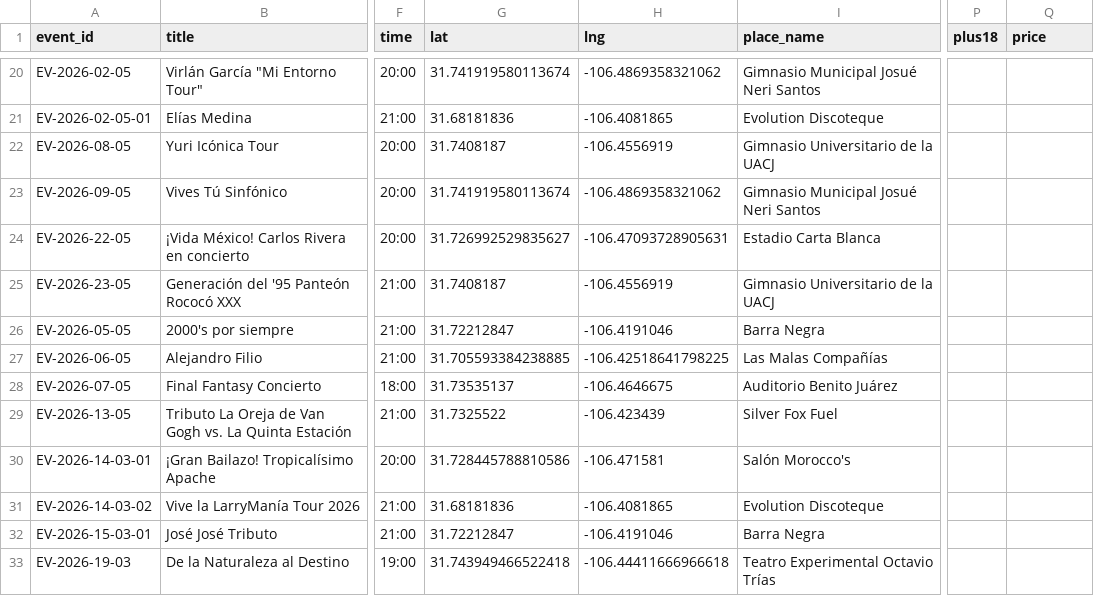
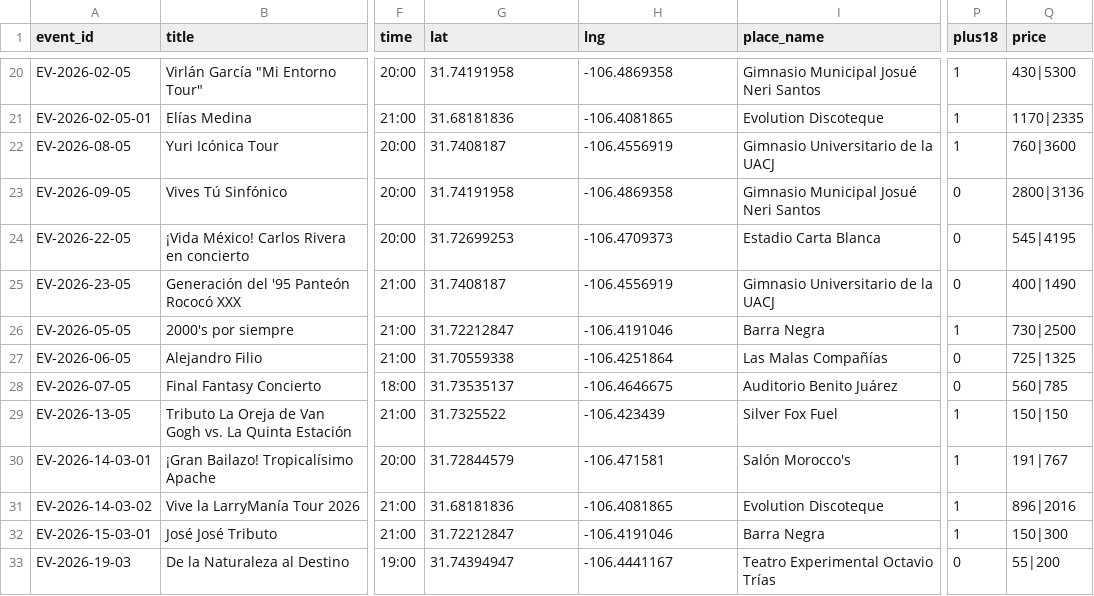
Before and after one commit to dentrodeunmensaje/MAPA-JUAREZ, a CSV file: eventos.csv, drawn as a sheet; only a part is shown, gaps mark what is left out; the diff covers the shown part only; the diff names each change by its address in the sheet, - before the commit and + after, or states it on an @@ line.

```diff
--- a/eventos.csv
+++ b/eventos.csv
-G20 (lat): 31.741919580113674
+G20 (lat): 31.74191958
-H20 (lng): -106.4869358321062
+H20 (lng): -106.4869358
-P20:P22 (plus18): (empty)
+P20:P22 (plus18): 1
-Q20 (price): (empty)
+Q20 (price): 430|5300
-Q21 (price): (empty)
+Q21 (price): 1170|2335
-Q22 (price): (empty)
+Q22 (price): 760|3600
-G23 (lat): 31.741919580113674
+G23 (lat): 31.74191958
-H23 (lng): -106.4869358321062
+H23 (lng): -106.4869358
-P23:P25 (plus18): (empty)
+P23:P25 (plus18): 0
-Q23 (price): (empty)
+Q23 (price): 2800|3136
-G24 (lat): 31.726992529835627
+G24 (lat): 31.72699253
-H24 (lng): -106.47093728905631
+H24 (lng): -106.4709373
-Q24 (price): (empty)
+Q24 (price): 545|4195
-Q25 (price): (empty)
+Q25 (price): 400|1490
-P26 (plus18): (empty)
+P26 (plus18): 1
-Q26 (price): (empty)
+Q26 (price): 730|2500
-G27 (lat): 31.705593384238885
+G27 (lat): 31.70559338
-H27 (lng): -106.42518641798225
+H27 (lng): -106.4251864
-P27:P28 (plus18): (empty)
+P27:P28 (plus18): 0
-Q27 (price): (empty)
+Q27 (price): 725|1325
-Q28 (price): (empty)
+Q28 (price): 560|785
-P29:P32 (plus18): (empty)
+P29:P32 (plus18): 1
-Q29 (price): (empty)
+Q29 (price): 150|150
-G30 (lat): 31.728445788810586
+G30 (lat): 31.72844579
-Q30 (price): (empty)
+Q30 (price): 191|767
-Q31 (price): (empty)
+Q31 (price): 896|2016
-Q32 (price): (empty)
+Q32 (price): 150|300
-G33 (lat): 31.743949466522418
+G33 (lat): 31.74394947
-H33 (lng): -106.44411666966618
+H33 (lng): -106.4441167
-P33 (plus18): (empty)
+P33 (plus18): 0
-Q33 (price): (empty)
+Q33 (price): 55|200
```
Also changed, not shown: 118 edited cells elsewhere in this file, 6 other files.
